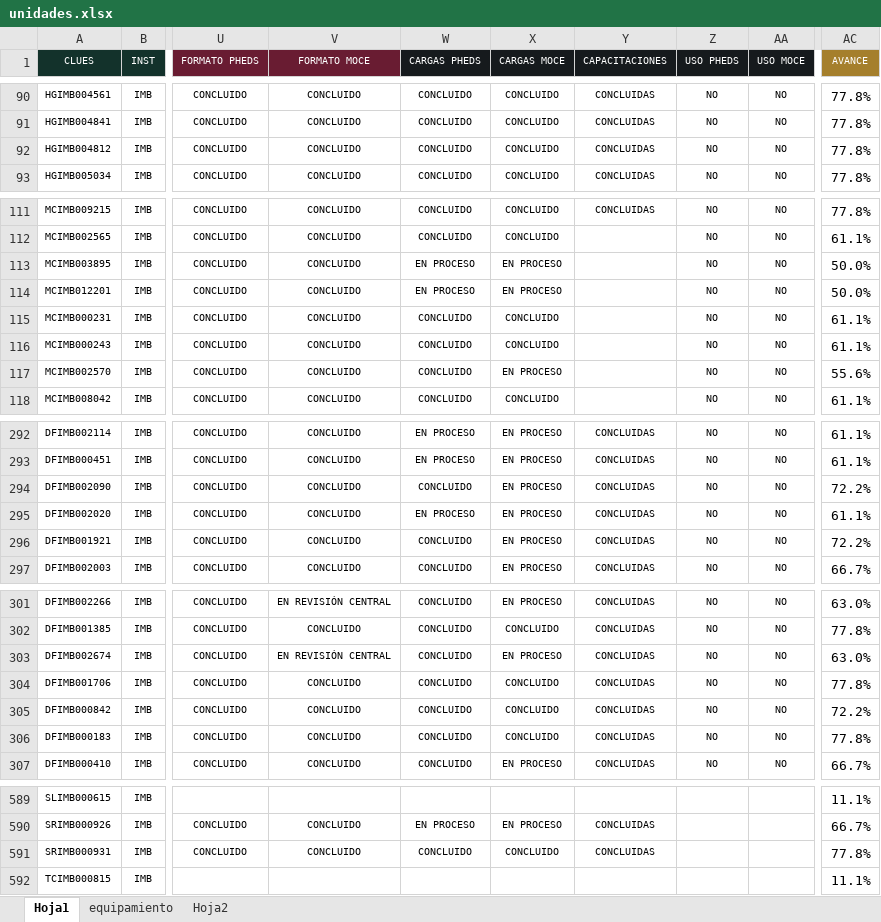
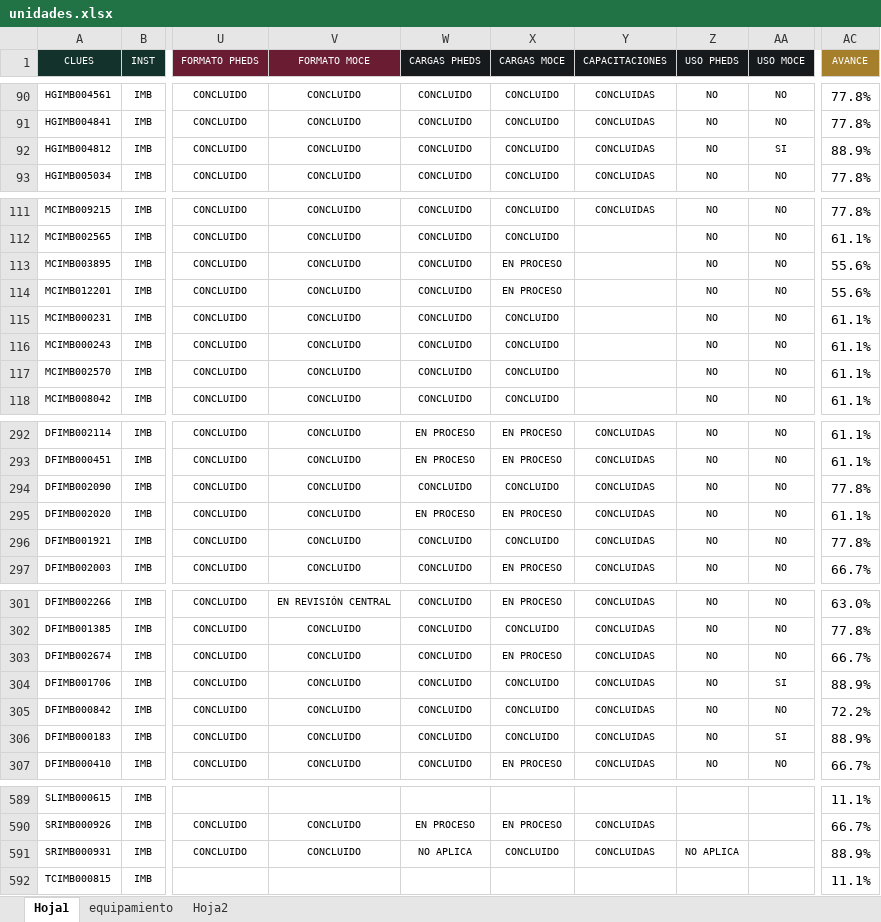
Before and after one commit to DanielJimenezA/implementacion_eds_imb, an Excel workbook: excel/unidades.xlsx, sheet Hoja1, drawn as a sheet; only a part is shown, gaps mark what is left out; values as stored, in another font and other column widths than the file's, no borders; conditional formats not drawn; the diff covers the shown part only; the diff names each change by its address in the sheet, - before the commit and + after, or states it on an @@ line.

Commit message:
fix: incorpora NO APLICA en formatos PHEDS y MoCE
- Actualiza el puntaje de Formato PHEDS y Formato MoCE.
- Considera NO APLICA como avance completo.
- Mantiene EN REVISIÓN CENTRAL con 66.67% de avance.
- Mantiene ENVIADO A LA CE/UM con 33.33% de avance.
- Ajusta la matriz para considerar formatos concluidos o no aplicables.
- Actualiza la etapa visible y los KPI derivados del avance operativo.

```diff
--- a/excel/unidades.xlsx (sheet Hoja1)
+++ b/excel/unidades.xlsx (sheet Hoja1)
-AA92 (USO MOCE): NO
+AA92 (USO MOCE): SI
-AC92 (AVANCE): 77.8%
+AC92 (AVANCE): 88.9%
-W113:W114 (CARGAS PHEDS): EN PROCESO
+W113:W114 (CARGAS PHEDS): CONCLUIDO
-AC113:AC114 (AVANCE): 50.0%
+AC113:AC114 (AVANCE): 55.6%
-X117 (CARGAS MOCE): EN PROCESO
+X117 (CARGAS MOCE): CONCLUIDO
-AC117 (AVANCE): 55.6%
+AC117 (AVANCE): 61.1%
-X294 (CARGAS MOCE): EN PROCESO
+X294 (CARGAS MOCE): CONCLUIDO
-AC294 (AVANCE): 72.2%
+AC294 (AVANCE): 77.8%
-X296 (CARGAS MOCE): EN PROCESO
+X296 (CARGAS MOCE): CONCLUIDO
-AC296 (AVANCE): 72.2%
+AC296 (AVANCE): 77.8%
-V303 (FORMATO MOCE): EN REVISIÓN CENTRAL
+V303 (FORMATO MOCE): CONCLUIDO
-AC303 (AVANCE): 63.0%
+AC303 (AVANCE): 66.7%
-AA304 (USO MOCE): NO
+AA304 (USO MOCE): SI
-AC304 (AVANCE): 77.8%
+AC304 (AVANCE): 88.9%
-AA306 (USO MOCE): NO
+AA306 (USO MOCE): SI
-AC306 (AVANCE): 77.8%
+AC306 (AVANCE): 88.9%
-W591 (CARGAS PHEDS): CONCLUIDO
+W591 (CARGAS PHEDS): NO APLICA
-Z591 (USO PHEDS): (empty)
+Z591 (USO PHEDS): NO APLICA
-AC591 (AVANCE): 77.8%
+AC591 (AVANCE): 88.9%
```
Also changed, not shown: 1 added row, 1 removed row and 92 edited cells elsewhere in this sheet, formulas that keep their value, 3 other files.
